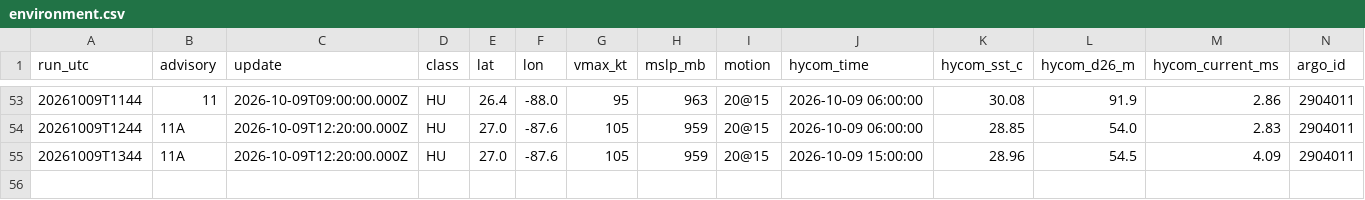
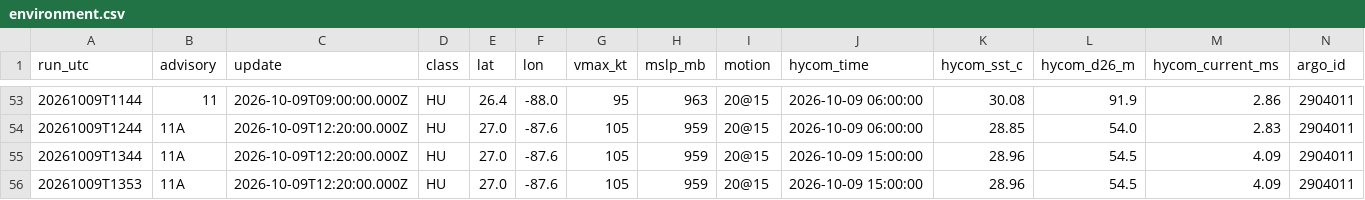
Before and after one commit to aphilp1/rapidwatch, a CSV file: data/storms/AL092026/environment.csv, drawn as a sheet; only a part is shown, gaps mark what is left out; rows hold the shown columns only; the diff names each change by its address in the sheet, - before the commit and + after, or states it on an @@ line.

```diff
--- a/data/storms/AL092026/environment.csv
+++ b/data/storms/AL092026/environment.csv
+row 56: 20261009T1353 | 11A | 2026-10-09T12:20:00.000Z | HU | 27.0 | -87.6 | 105 | 959 | 20@15 | 2026-10-09 15:00:00 | 28.96 | 54.5 | 4.09 | 2904011
```
Also changed, not shown: data/storms/AL092026/sensors/hycom_track.csv, data/storms/AL092026/sensors/ndbc/42012.txt.csv, 30 other files.
